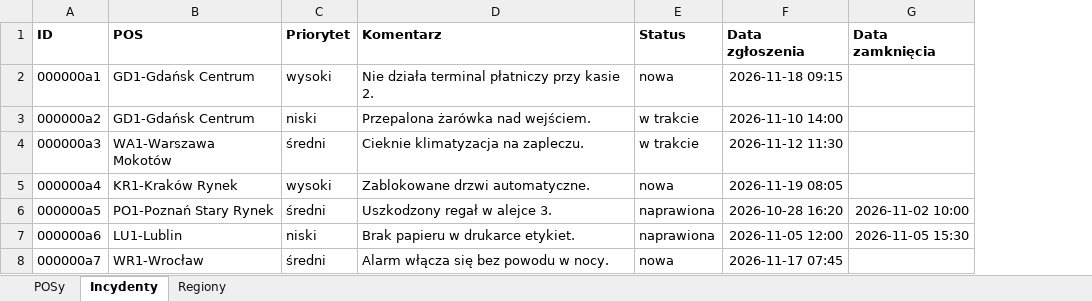
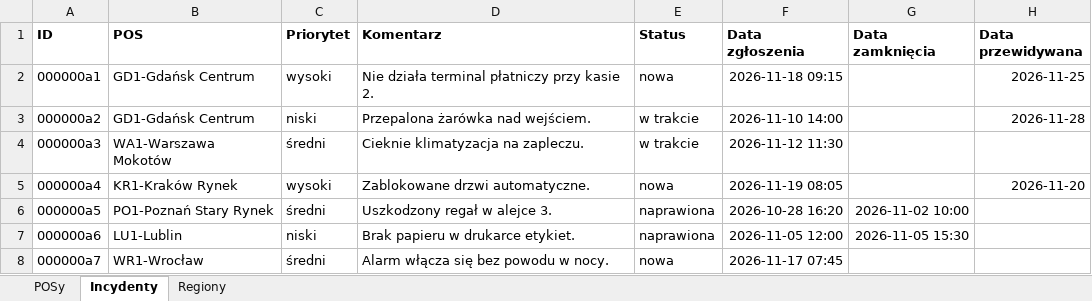
Before and after one commit to theAbominableFox/store-map-remote, an Excel workbook: przyklad/mapa_dane_przyklad.xlsx, sheet Incydenty, drawn as a sheet; values as stored, in another font and other column widths than the file's, no borders; the diff names each change by its address in the sheet, - before the commit and + after, or states it on an @@ line.

```diff
--- a/przyklad/mapa_dane_przyklad.xlsx (sheet Incydenty)
+++ b/przyklad/mapa_dane_przyklad.xlsx (sheet Incydenty)
+column H (Data przewidywana), rows 2-5: 2026-11-25 | 2026-11-28 |  | 2026-11-20
```
Also changed, not shown: 6 other files.
